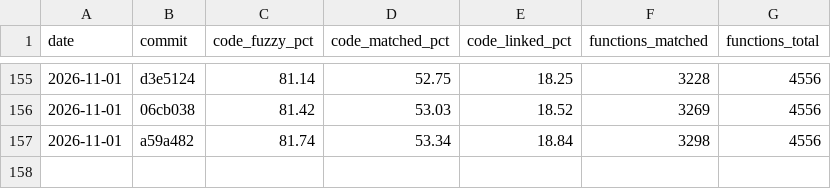
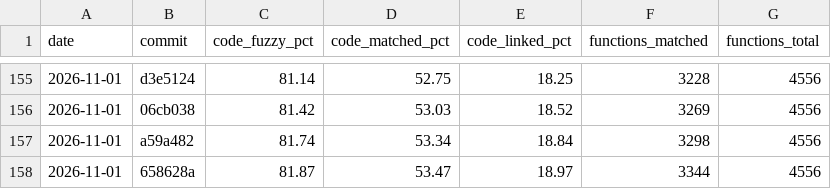
Before and after one commit to YggdrasziI/ts2-castaway-decomp, a CSV file: progress/eur/history.csv, drawn as a sheet; only a part is shown, gaps mark what is left out.

Commit message:
Record progress after the layout element units

```diff
--- a/progress/eur/history.csv
+++ b/progress/eur/history.csv
@@ -157 +157,2 @@ date,commit,code_fuzzy_pct,code_matched_pct,code_linked_pct,functions_matched,fu
 2026-11-01,a59a482,81.74,53.34,18.84,3298,4556
+2026-11-01,658628a,81.87,53.47,18.97,3344,4556
```
Also changed, not shown: 5 other files.
